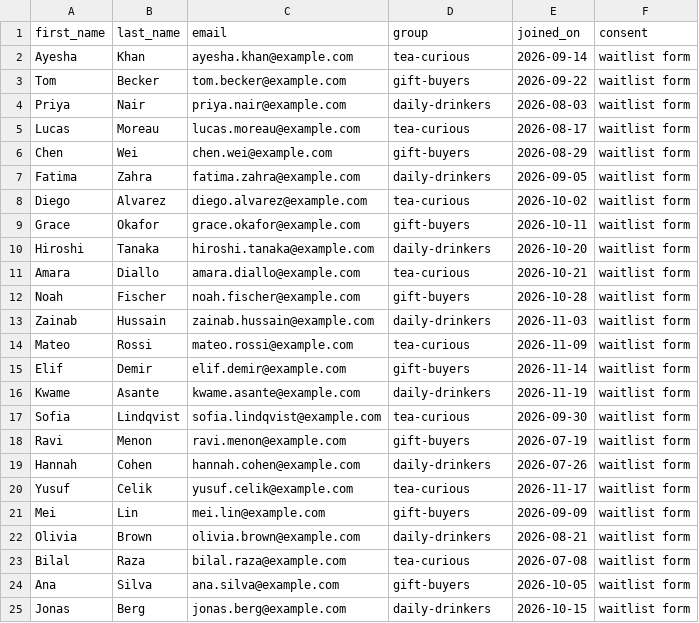
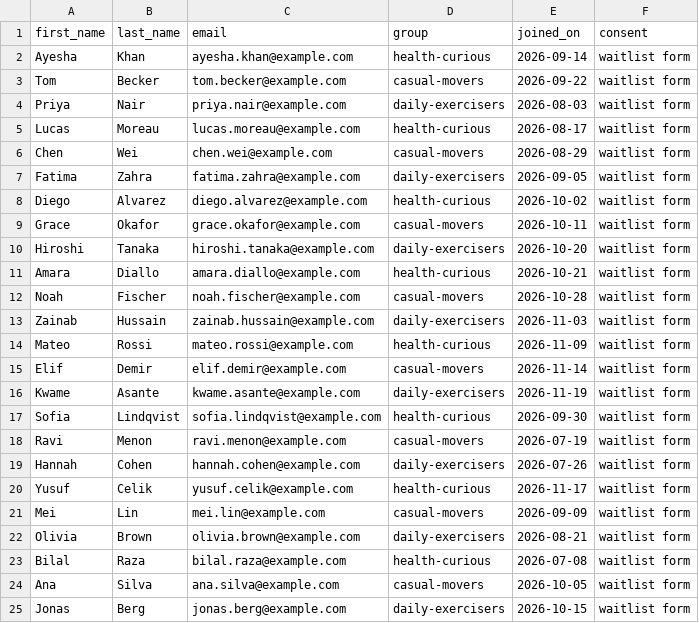
Before and after one commit to abdul-qadirdeveloper/mailroom, a CSV file: data/subscribers.csv, drawn as a sheet.

```diff
--- a/data/subscribers.csv
+++ b/data/subscribers.csv
@@ -1,25 +1,25 @@
 first_name,last_name,email,group,joined_on,consent
-Ayesha,Khan,ayesha.khan@example.com,tea-curious,2026-09-14,waitlist form
-Tom,Becker,tom.becker@example.com,gift-buyers,2026-09-22,waitlist form
-Priya,Nair,priya.nair@example.com,daily-drinkers,2026-08-03,waitlist form
-Lucas,Moreau,lucas.moreau@example.com,tea-curious,2026-08-17,waitlist form
-Chen,Wei,chen.wei@example.com,gift-buyers,2026-08-29,waitlist form
-Fatima,Zahra,fatima.zahra@example.com,daily-drinkers,2026-09-05,waitlist form
-Diego,Alvarez,diego.alvarez@example.com,tea-curious,2026-10-02,waitlist form
-Grace,Okafor,grace.okafor@example.com,gift-buyers,2026-10-11,waitlist form
-Hiroshi,Tanaka,hiroshi.tanaka@example.com,daily-drinkers,2026-10-20,waitlist form
-Amara,Diallo,amara.diallo@example.com,tea-curious,2026-10-21,waitlist form
-Noah,Fischer,noah.fischer@example.com,gift-buyers,2026-10-28,waitlist form
-Zainab,Hussain,zainab.hussain@example.com,daily-drinkers,2026-11-03,waitlist form
-Mateo,Rossi,mateo.rossi@example.com,tea-curious,2026-11-09,waitlist form
-Elif,Demir,elif.demir@example.com,gift-buyers,2026-11-14,waitlist form
-Kwame,Asante,kwame.asante@example.com,daily-drinkers,2026-11-19,waitlist form
-Sofia,Lindqvist,sofia.lindqvist@example.com,tea-curious,2026-09-30,waitlist form
-Ravi,Menon,ravi.menon@example.com,gift-buyers,2026-07-19,waitlist form
-Hannah,Cohen,hannah.cohen@example.com,daily-drinkers,2026-07-26,waitlist form
-Yusuf,Celik,yusuf.celik@example.com,tea-curious,2026-11-17,waitlist form
-Mei,Lin,mei.lin@example.com,gift-buyers,2026-09-09,waitlist form
-Olivia,Brown,olivia.brown@example.com,daily-drinkers,2026-08-21,waitlist form
-Bilal,Raza,bilal.raza@example.com,tea-curious,2026-07-08,waitlist form
-Ana,Silva,ana.silva@example.com,gift-buyers,2026-10-05,waitlist form
-Jonas,Berg,jonas.berg@example.com,daily-drinkers,2026-10-15,waitlist form
+Ayesha,Khan,ayesha.khan@example.com,health-curious,2026-09-14,waitlist form
+Tom,Becker,tom.becker@example.com,casual-movers,2026-09-22,waitlist form
+Priya,Nair,priya.nair@example.com,daily-exercisers,2026-08-03,waitlist form
+Lucas,Moreau,lucas.moreau@example.com,health-curious,2026-08-17,waitlist form
+Chen,Wei,chen.wei@example.com,casual-movers,2026-08-29,waitlist form
+Fatima,Zahra,fatima.zahra@example.com,daily-exercisers,2026-09-05,waitlist form
+Diego,Alvarez,diego.alvarez@example.com,health-curious,2026-10-02,waitlist form
+Grace,Okafor,grace.okafor@example.com,casual-movers,2026-10-11,waitlist form
+Hiroshi,Tanaka,hiroshi.tanaka@example.com,daily-exercisers,2026-10-20,waitlist form
+Amara,Diallo,amara.diallo@example.com,health-curious,2026-10-21,waitlist form
+Noah,Fischer,noah.fischer@example.com,casual-movers,2026-10-28,waitlist form
+Zainab,Hussain,zainab.hussain@example.com,daily-exercisers,2026-11-03,waitlist form
+Mateo,Rossi,mateo.rossi@example.com,health-curious,2026-11-09,waitlist form
+Elif,Demir,elif.demir@example.com,casual-movers,2026-11-14,waitlist form
+Kwame,Asante,kwame.asante@example.com,daily-exercisers,2026-11-19,waitlist form
+Sofia,Lindqvist,sofia.lindqvist@example.com,health-curious,2026-09-30,waitlist form
+Ravi,Menon,ravi.menon@example.com,casual-movers,2026-07-19,waitlist form
+Hannah,Cohen,hannah.cohen@example.com,daily-exercisers,2026-07-26,waitlist form
+Yusuf,Celik,yusuf.celik@example.com,health-curious,2026-11-17,waitlist form
+Mei,Lin,mei.lin@example.com,casual-movers,2026-09-09,waitlist form
+Olivia,Brown,olivia.brown@example.com,daily-exercisers,2026-08-21,waitlist form
+Bilal,Raza,bilal.raza@example.com,health-curious,2026-07-08,waitlist form
+Ana,Silva,ana.silva@example.com,casual-movers,2026-10-05,waitlist form
+Jonas,Berg,jonas.berg@example.com,daily-exercisers,2026-10-15,waitlist form
```
